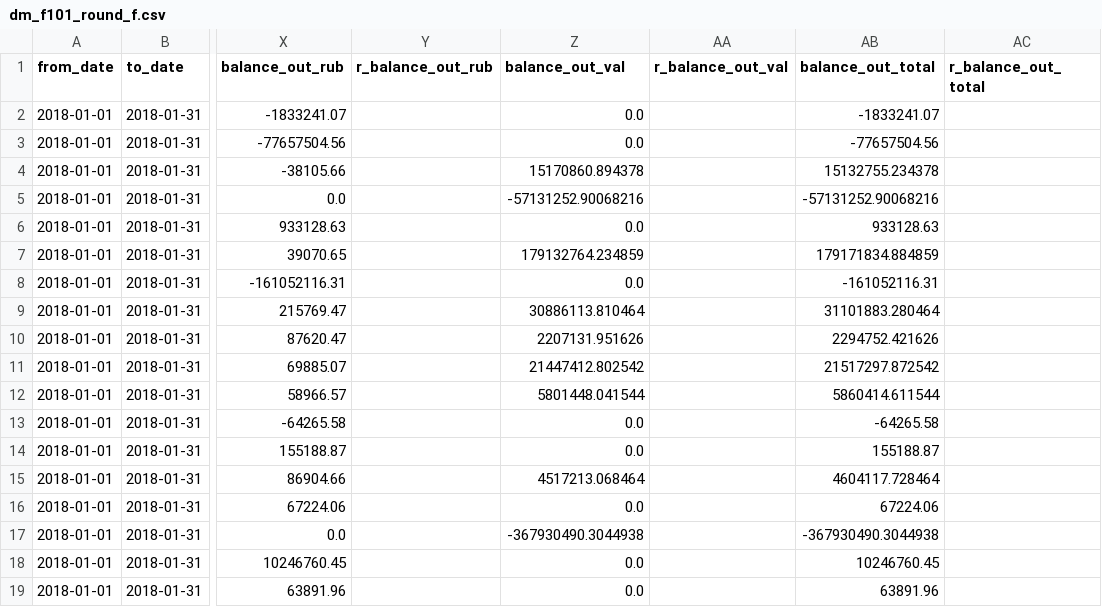
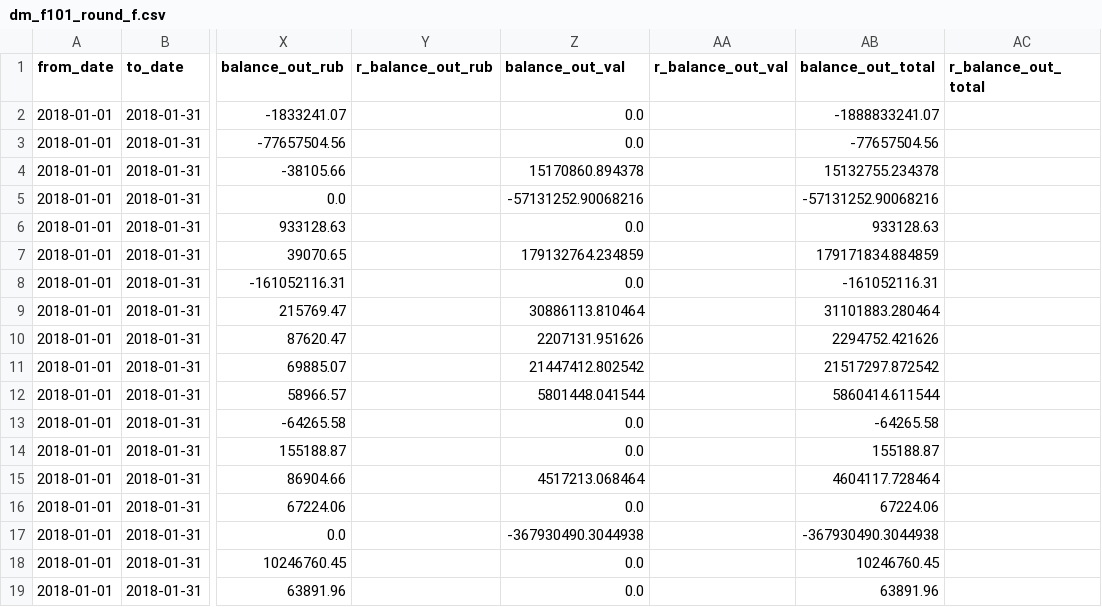
Before and after one commit to OxLezh/Neoflex, a CSV file: Project_Data-Engineering/Task_1_3/data/dm_f101_round_f.csv, drawn as a sheet; only a part is shown, gaps mark what is left out; the diff names each change by its address in the sheet, - before the commit and + after, or states it on an @@ line.

```diff
--- a/Project_Data-Engineering/Task_1_3/data/dm_f101_round_f.csv
+++ b/Project_Data-Engineering/Task_1_3/data/dm_f101_round_f.csv
-AB2 (balance_out_total): -1833241.07
+AB2 (balance_out_total): -1888833241.07
```
Also changed, not shown: 2 other files.
